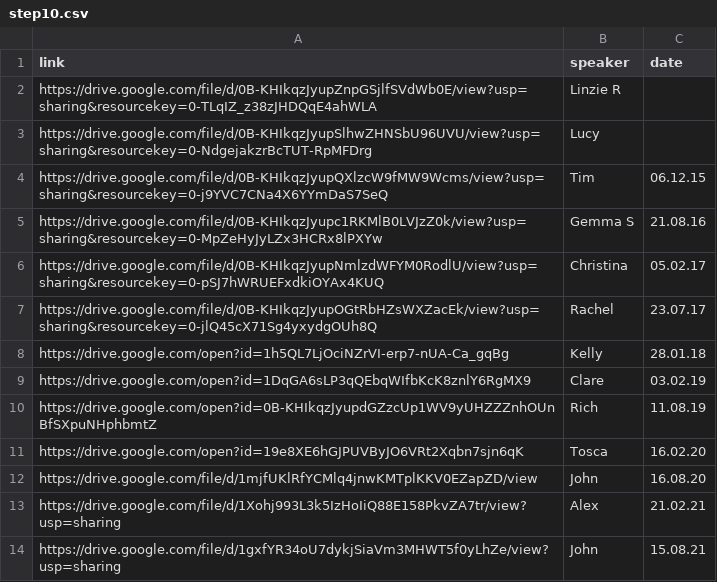
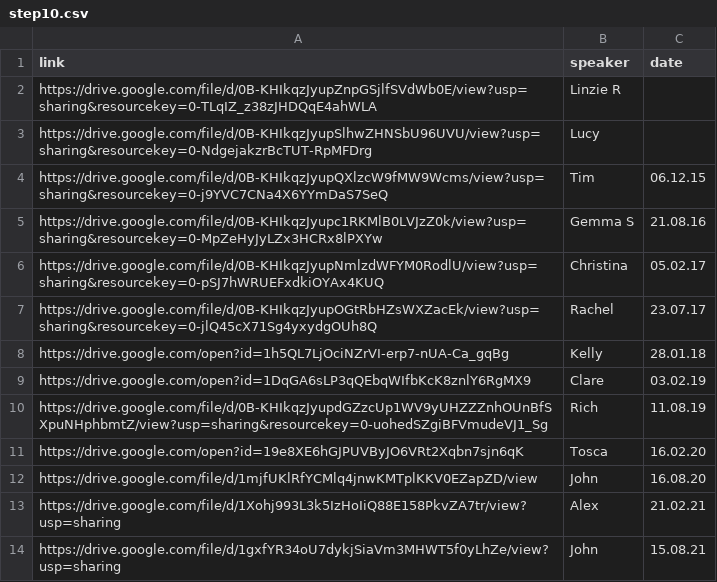
Before and after one commit to naeuston/naeuston.github.io, a CSV file: _data/shares/step10.csv, drawn as a sheet.

Commit message:
Update step10.csv
Updated link for Rich's share (18.08.19)

```diff
--- a/_data/shares/step10.csv
+++ b/_data/shares/step10.csv
@@ -9,3 +9,3 @@ https://drive.google.com/open?id=1h5QL7LjOciNZrVI-erp7-nUA-Ca_gqBg,Kelly,28.01.1
 https://drive.google.com/open?id=1DqGA6sLP3qQEbqWIfbKcK8znlY6RgMX9,Clare,03.02.19
-https://drive.google.com/open?id=0B-KHIkqzJyupdGZzcUp1WV9yUHZZZnhOUnBfSXpuNHphbmtZ,Rich,11.08.19
+https://drive.google.com/file/d/0B-KHIkqzJyupdGZzcUp1WV9yUHZZZnhOUnBfSXpuNHphbmtZ/view?usp=sharing&resourcekey=0-uohedSZgiBFVmudeVJ1_Sg,Rich,11.08.19
 https://drive.google.com/open?id=19e8XE6hGJPUVByJO6VRt2Xqbn7sjn6qK,Tosca,16.02.20
```
